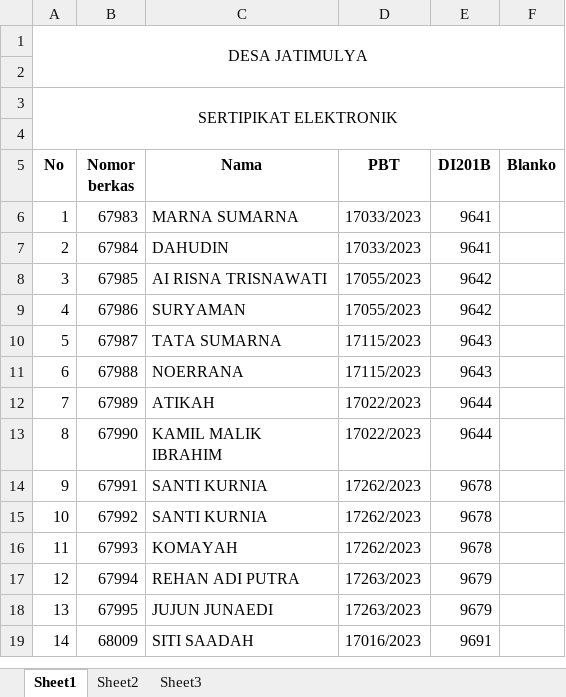
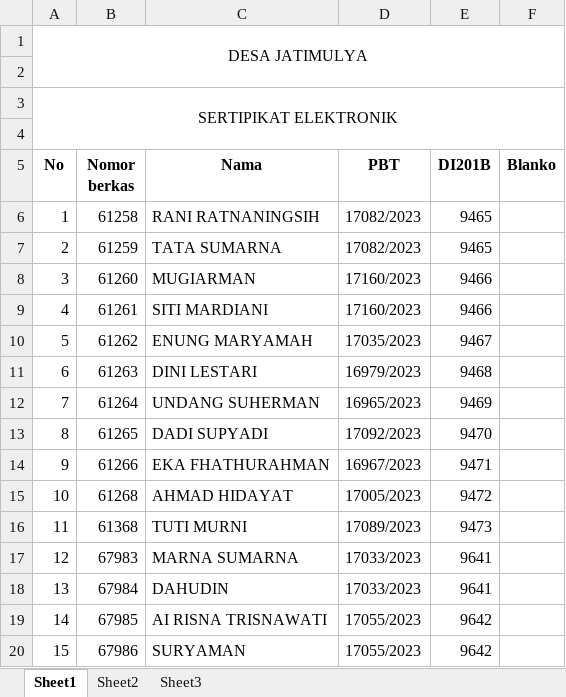
Before and after one commit to Shinyure/Kerjaan, an Excel workbook: Bon Blanko/Desa Jatimulya/Bon blanko Desa Jatimulya.xlsx, sheet Sheet1, drawn as a sheet; only a part is shown; the shorter side is filled out with more unchanged rows; values as stored, in another font and other column widths than the file's, no borders; addresses are those after the commit; the diff names each change by its address in the sheet, - before the commit and + after, or states it on an @@ line.

Commit message:
add more data bon blanko

```diff
--- a/Bon Blanko/Desa Jatimulya/Bon blanko Desa Jatimulya.xlsx (sheet Sheet1)
+++ b/Bon Blanko/Desa Jatimulya/Bon blanko Desa Jatimulya.xlsx (sheet Sheet1)
+row 6: 1 | 61258 | RANI RATNANINGSIH | 17082/2023 | 9465
+row 7: 2 | 61259 | TATA SUMARNA | 17082/2023 | 9465
+row 8: 3 | 61260 | MUGIARMAN | 17160/2023 | 9466
+row 9: 4 | 61261 | SITI MARDIANI | 17160/2023 | 9466
+row 10: 5 | 61262 | ENUNG MARYAMAH | 17035/2023 | 9467
+row 11: 6 | 61263 | DINI LESTARI | 16979/2023 | 9468
+row 12: 7 | 61264 | UNDANG SUHERMAN | 16965/2023 | 9469
+row 13: 8 | 61265 | DADI SUPYADI | 17092/2023 | 9470
+row 14: 9 | 61266 | EKA FHATHURAHMAN | 16967/2023 | 9471
+row 15: 10 | 61268 | AHMAD HIDAYAT | 17005/2023 | 9472
+row 16: 11 | 61368 | TUTI MURNI | 17089/2023 | 9473
@@ column A (No) renumbered from row 17 down @@
```
